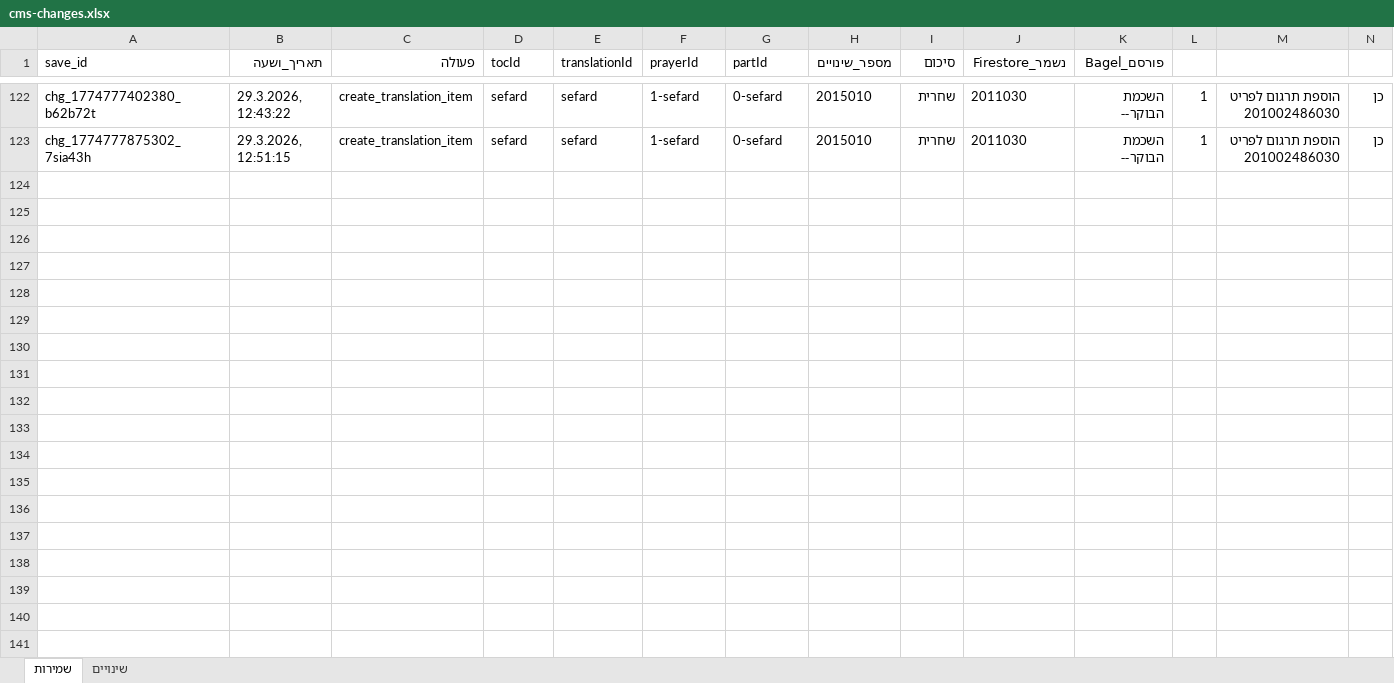
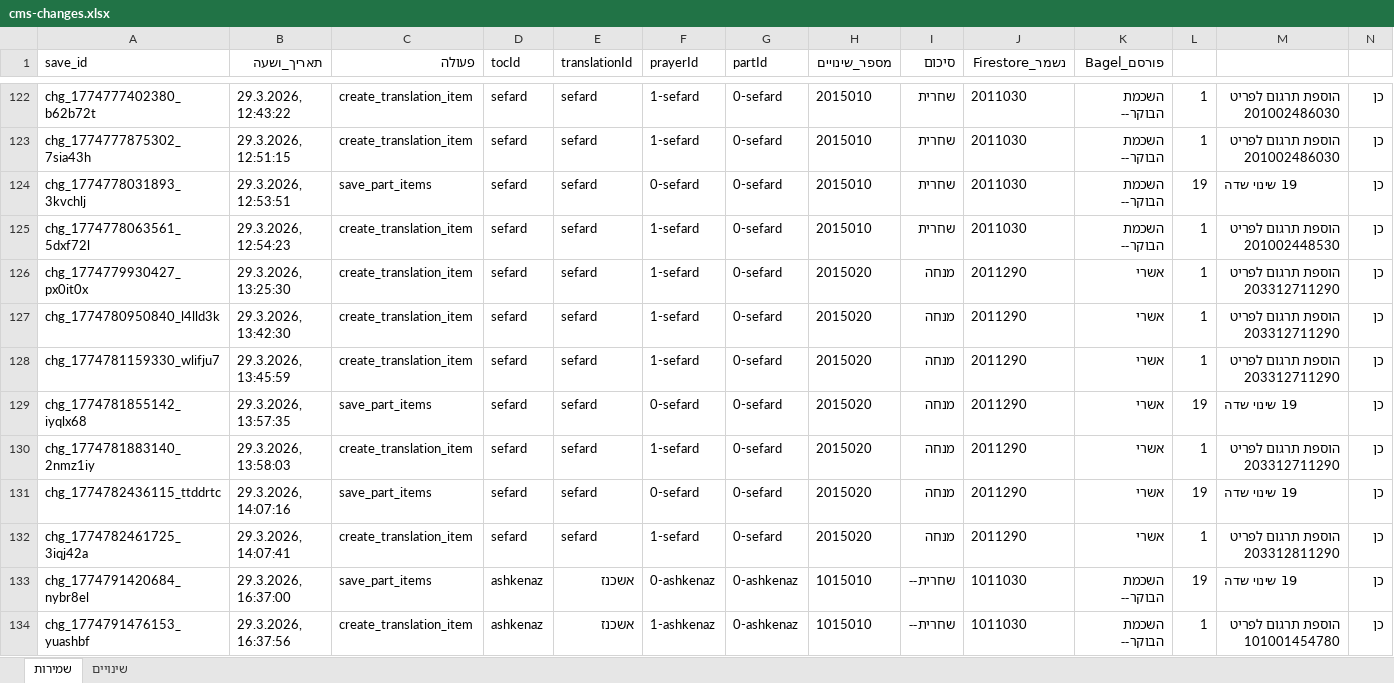
Before and after one commit to koren-workspace/AppKorenCMS, an Excel workbook: docs/cms-changes.xlsx, sheet שמירות, drawn as a sheet; only a part is shown, gaps mark what is left out; values as stored, in another font and other column widths than the file's, no borders; rows hold the shown columns only; the diff names each change by its address in the sheet, - before the commit and + after, or states it on an @@ line.

```diff
--- a/docs/cms-changes.xlsx (sheet שמירות)
+++ b/docs/cms-changes.xlsx (sheet שמירות)
+row 124: chg_1774778031893_3kvchlj | 29.3.2026, 12:53:51 | save_part_items | sefard | sefard | 0-sefard | 0-sefard | 2015010 | שחרית | 2011030 | השכמת הבוקר-- | 19 | 19 שינוי שדה | כן
+row 125: chg_1774778063561_5dxf72l | 29.3.2026, 12:54:23 | create_translation_item | sefard | sefard | 1-sefard | 0-sefard | 2015010 | שחרית | 2011030 | השכמת הבוקר-- | 1 | הוספת תרגום לפריט 201002448530 | כן
+row 126: chg_1774779930427_px0it0x | 29.3.2026, 13:25:30 | create_translation_item | sefard | sefard | 1-sefard | 0-sefard | 2015020 | מנחה | 2011290 | אשרי | 1 | הוספת תרגום לפריט 203312711290 | כן
+row 127: chg_1774780950840_l4lld3k | 29.3.2026, 13:42:30 | create_translation_item | sefard | sefard | 1-sefard | 0-sefard | 2015020 | מנחה | 2011290 | אשרי | 1 | הוספת תרגום לפריט 203312711290 | כן
+row 128: chg_1774781159330_wlifju7 | 29.3.2026, 13:45:59 | create_translation_item | sefard | sefard | 1-sefard | 0-sefard | 2015020 | מנחה | 2011290 | אשרי | 1 | הוספת תרגום לפריט 203312711290 | כן
+row 129: chg_1774781855142_iyqlx68 | 29.3.2026, 13:57:35 | save_part_items | sefard | sefard | 0-sefard | 0-sefard | 2015020 | מנחה | 2011290 | אשרי | 19 | 19 שינוי שדה | כן
+row 130: chg_1774781883140_2nmz1iy | 29.3.2026, 13:58:03 | create_translation_item | sefard | sefard | 1-sefard | 0-sefard | 2015020 | מנחה | 2011290 | אשרי | 1 | הוספת תרגום לפריט 203312711290 | כן
+row 131: chg_1774782436115_ttddrtc | 29.3.2026, 14:07:16 | save_part_items | sefard | sefard | 0-sefard | 0-sefard | 2015020 | מנחה | 2011290 | אשרי | 19 | 19 שינוי שדה | כן
+row 132: chg_1774782461725_3iqj42a | 29.3.2026, 14:07:41 | create_translation_item | sefard | sefard | 1-sefard | 0-sefard | 2015020 | מנחה | 2011290 | אשרי | 1 | הוספת תרגום לפריט 203312811290 | כן
+row 133: chg_1774791420684_nybr8el | 29.3.2026, 16:37:00 | save_part_items | ashkenaz | אשכנז | 0-ashkenaz | 0-ashkenaz | 1015010 | שחרית-- | 1011030 | השכמת הבוקר-- | 19 | 19 שינוי שדה | כן
+row 134: chg_1774791476153_yuashbf | 29.3.2026, 16:37:56 | create_translation_item | ashkenaz | אשכנז | 1-ashkenaz | 0-ashkenaz | 1015010 | שחרית-- | 1011030 | השכמת הבוקר-- | 1 | הוספת תרגום לפריט 101001454780 | כן
```
Also changed, not shown: sheet שינויים, 6 other files.
